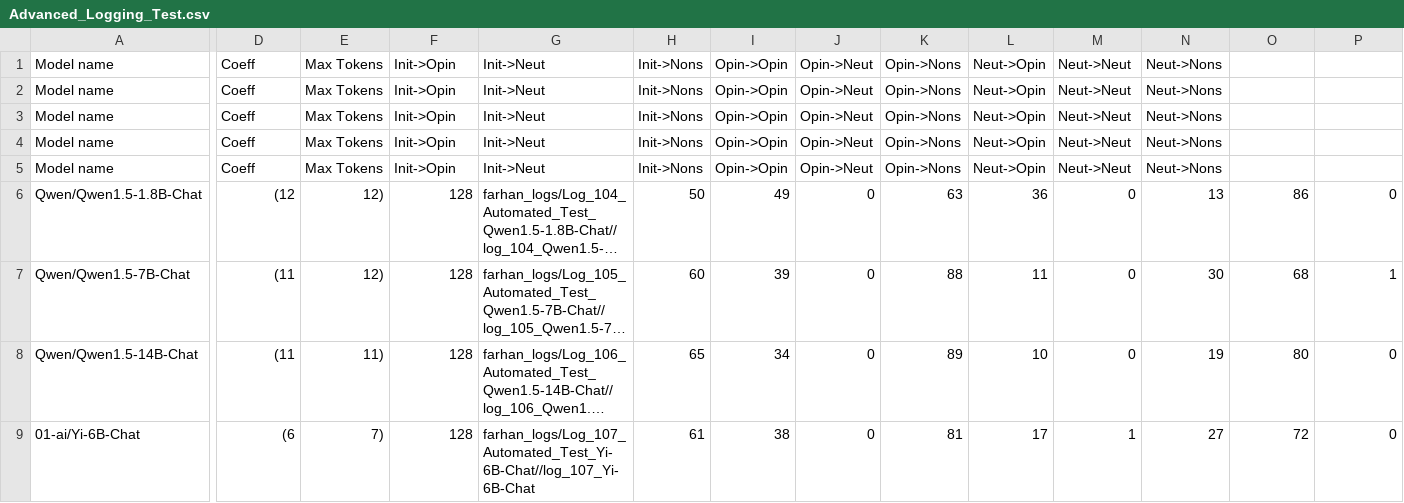
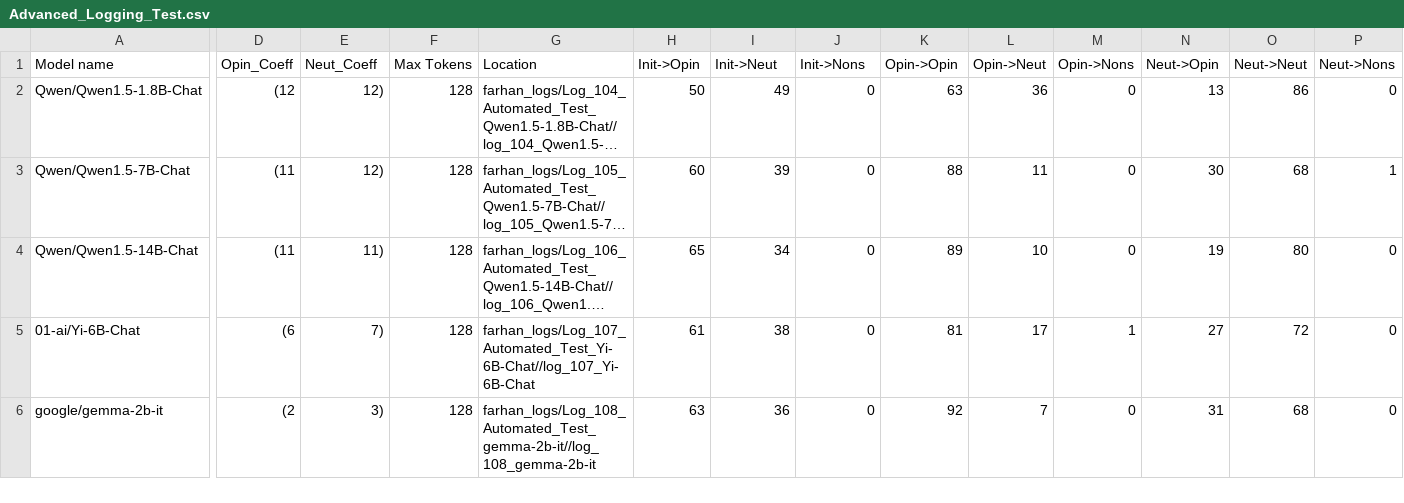
Before and after one commit to oninvis/Algoverse_Mech_Interp, a CSV file: experiments/farhan_logs/Advanced_Logging_Test.csv, drawn as a sheet; only a part is shown, gaps mark what is left out; the shorter side is filled out with more unchanged rows; long unchanged cells end in …; rows hold the shown columns only; the diff names each change by its address in the sheet, - before the commit and + after, or states it on an @@ line.

Commit message:
Graph newer data

```diff
--- a/experiments/farhan_logs/Advanced_Logging_Test.csv
+++ b/experiments/farhan_logs/Advanced_Logging_Test.csv
-D1: Coeff
+D1: Opin_Coeff
-E1: Max Tokens
+E1: Neut_Coeff
-F1: Init->Opin
+F1: Max Tokens
-G1: Init->Neut
+G1: Location
-H1: Init->Nons
+H1: Init->Opin
-I1: Opin->Opin
+I1: Init->Neut
-J1: Opin->Neut
+J1: Init->Nons
-K1: Opin->Nons
+K1: Opin->Opin
-L1: Neut->Opin
+L1: Opin->Neut
-M1: Neut->Neut
+M1: Opin->Nons
-N1: Neut->Nons
+N1: Neut->Opin
-O1: (empty)
+O1: Neut->Neut
-P1: (empty)
+P1: Neut->Nons
-row 2: Model name | Coeff | Max Tokens | Init->Opin | Init->Neut | Init->Nons | Opin->Opin | Opin->Neut | Opin->Nons | Neut->Opin | Neut->Neut | Neut->Nons
-row 3: Model name | Coeff | Max Tokens | Init->Opin | Init->Neut | Init->Nons | Opin->Opin | Opin->Neut | Opin->Nons | Neut->Opin | Neut->Neut | Neut->Nons
-row 4: Model name | Coeff | Max Tokens | Init->Opin | Init->Neut | Init->Nons | Opin->Opin | Opin->Neut | Opin->Nons | Neut->Opin | Neut->Neut | Neut->Nons
-row 5: Model name | Coeff | Max Tokens | Init->Opin | Init->Neut | Init->Nons | Opin->Opin | Opin->Neut | Opin->Nons | Neut->Opin | Neut->Neut | Neut->Nons
```
Also changed, not shown: 1 other file.
